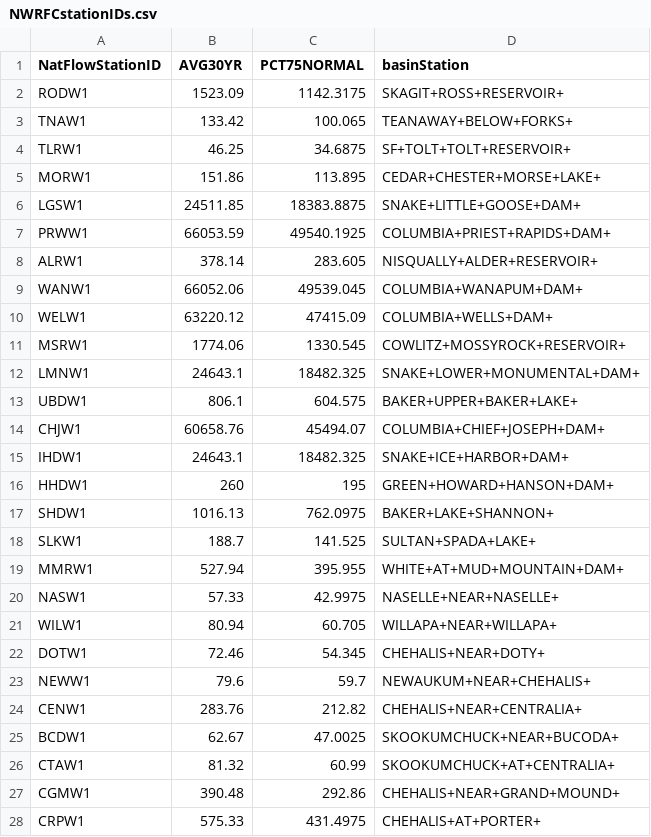
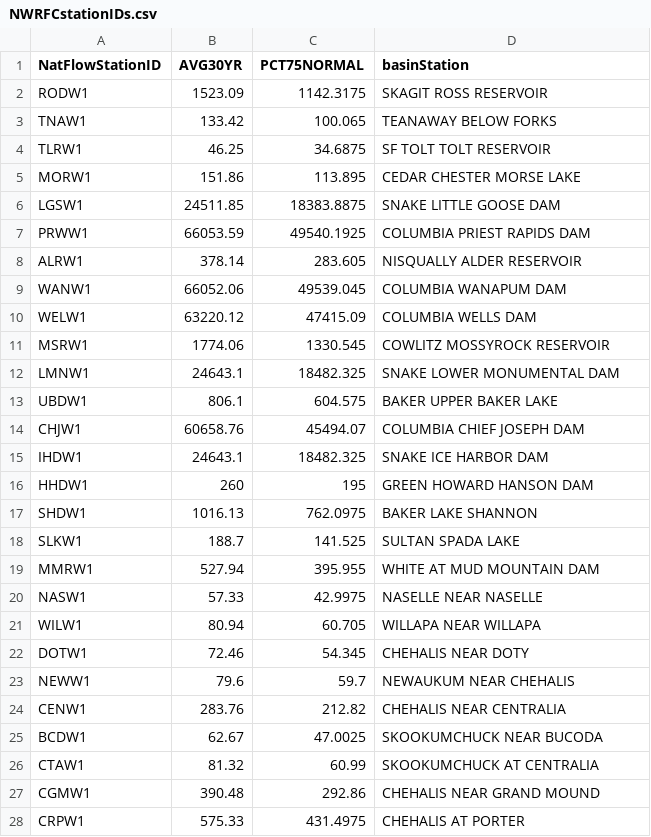
Before and after one commit to jeffmarti/data, a CSV file: NWRFCstationIDs.csv, drawn as a sheet; only a part is shown; the diff covers the shown part only.

Commit message:
Add files via upload

```diff
--- a/NWRFCstationIDs.csv
+++ b/NWRFCstationIDs.csv
@@ -1,28 +1,28 @@
 NatFlowStationID,AVG30YR,PCT75NORMAL,basinStation
-RODW1,1523.09,1142.3175,SKAGIT+ROSS+RESERVOIR+  
-TNAW1,133.42,100.065,TEANAWAY+BELOW+FORKS+  
-TLRW1,46.25,34.6875,SF+TOLT+TOLT+RESERVOIR+  
-MORW1,151.86,113.895,CEDAR+CHESTER+MORSE+LAKE+  
-LGSW1,24511.85,18383.8875,SNAKE+LITTLE+GOOSE+DAM+  
-PRWW1,66053.59,49540.1925,COLUMBIA+PRIEST+RAPIDS+DAM+  
-ALRW1,378.14,283.605,NISQUALLY+ALDER+RESERVOIR+  
-WANW1,66052.06,49539.045,COLUMBIA+WANAPUM+DAM+  
-WELW1,63220.12,47415.09,COLUMBIA+WELLS+DAM+  
-MSRW1,1774.06,1330.545,COWLITZ+MOSSYROCK+RESERVOIR+  
-LMNW1,24643.1,18482.325,SNAKE+LOWER+MONUMENTAL+DAM+  
-UBDW1,806.1,604.575,BAKER+UPPER+BAKER+LAKE+  
-CHJW1,60658.76,45494.07,COLUMBIA+CHIEF+JOSEPH+DAM+  
-IHDW1,24643.1,18482.325,SNAKE+ICE+HARBOR+DAM+  
-HHDW1,260,195,GREEN+HOWARD+HANSON+DAM+  
-SHDW1,1016.13,762.0975,BAKER+LAKE+SHANNON+  
-SLKW1,188.7,141.525,SULTAN+SPADA+LAKE+  
-MMRW1,527.94,395.955,WHITE+AT+MUD+MOUNTAIN+DAM+  
-NASW1,57.33,42.9975,NASELLE+NEAR+NASELLE+  
-WILW1,80.94,60.705,WILLAPA+NEAR+WILLAPA+  
-DOTW1,72.46,54.345,CHEHALIS+NEAR+DOTY+  
-NEWW1,79.6,59.7,NEWAUKUM+NEAR+CHEHALIS+  
-CENW1,283.76,212.82,CHEHALIS+NEAR+CENTRALIA+  
-BCDW1,62.67,47.0025,SKOOKUMCHUCK+NEAR+BUCODA+  
-CTAW1,81.32,60.99,SKOOKUMCHUCK+AT+CENTRALIA+  
-CGMW1,390.48,292.86,CHEHALIS+NEAR+GRAND+MOUND+  
-CRPW1,575.33,431.4975,CHEHALIS+AT+PORTER+  
+RODW1,1523.09,1142.3175,SKAGIT ROSS RESERVOIR
+TNAW1,133.42,100.065,TEANAWAY BELOW FORKS
+TLRW1,46.25,34.6875,SF TOLT TOLT RESERVOIR
+MORW1,151.86,113.895,CEDAR CHESTER MORSE LAKE
+LGSW1,24511.85,18383.8875,SNAKE LITTLE GOOSE DAM
+PRWW1,66053.59,49540.1925,COLUMBIA PRIEST RAPIDS DAM
+ALRW1,378.14,283.605,NISQUALLY ALDER RESERVOIR
+WANW1,66052.06,49539.045,COLUMBIA WANAPUM DAM
+WELW1,63220.12,47415.09,COLUMBIA WELLS DAM
+MSRW1,1774.06,1330.545,COWLITZ MOSSYROCK RESERVOIR
+LMNW1,24643.1,18482.325,SNAKE LOWER MONUMENTAL DAM
+UBDW1,806.1,604.575,BAKER UPPER BAKER LAKE
+CHJW1,60658.76,45494.07,COLUMBIA CHIEF JOSEPH DAM
+IHDW1,24643.1,18482.325,SNAKE ICE HARBOR DAM
+HHDW1,260,195,GREEN HOWARD HANSON DAM
+SHDW1,1016.13,762.0975,BAKER LAKE SHANNON
+SLKW1,188.7,141.525,SULTAN SPADA LAKE
+MMRW1,527.94,395.955,WHITE AT MUD MOUNTAIN DAM
+NASW1,57.33,42.9975,NASELLE NEAR NASELLE
+WILW1,80.94,60.705,WILLAPA NEAR WILLAPA
+DOTW1,72.46,54.345,CHEHALIS NEAR DOTY
+NEWW1,79.6,59.7,NEWAUKUM NEAR CHEHALIS
+CENW1,283.76,212.82,CHEHALIS NEAR CENTRALIA
+BCDW1,62.67,47.0025,SKOOKUMCHUCK NEAR BUCODA
+CTAW1,81.32,60.99,SKOOKUMCHUCK AT CENTRALIA
+CGMW1,390.48,292.86,CHEHALIS NEAR GRAND MOUND
+CRPW1,575.33,431.4975,CHEHALIS AT PORTER
```
Also changed, not shown: 100 edited cells elsewhere in this file.
